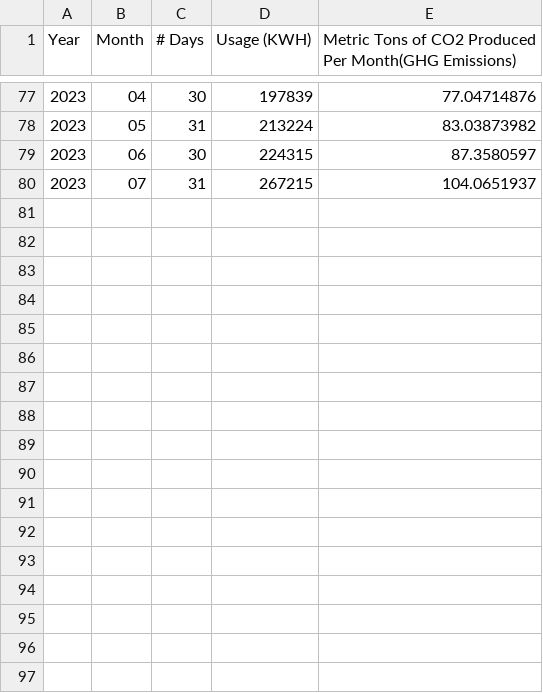
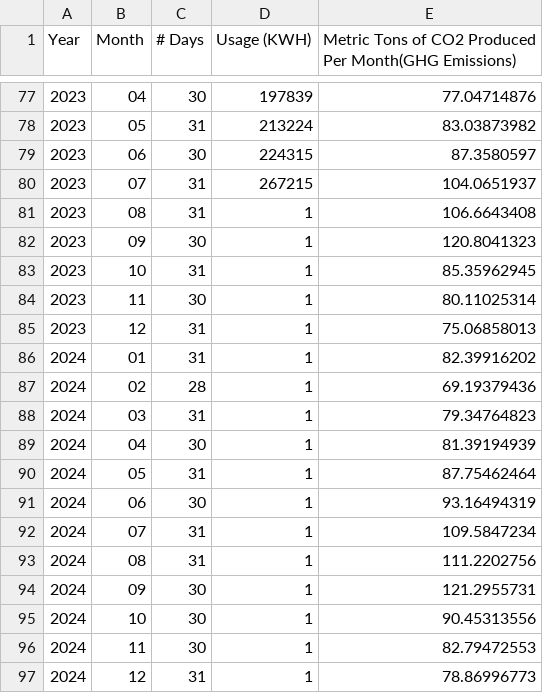
Before and after one commit to WazeeChow/GHG_Tracking, a CSV file: Discovery.csv, drawn as a sheet; only a part is shown, gaps mark what is left out; the diff names each change by its address in the sheet, - before the commit and + after, or states it on an @@ line.

Commit message:
Update Discovery.csv

```diff
--- a/Discovery.csv
+++ b/Discovery.csv
+row 81: 2023 | 08 | 31 | 1 | 106.6643408
+row 82: 2023 | 09 | 30 | 1 | 120.8041323
+row 83: 2023 | 10 | 31 | 1 | 85.35962945
+row 84: 2023 | 11 | 30 | 1 | 80.11025314
+row 85: 2023 | 12 | 31 | 1 | 75.06858013
+row 86: 2024 | 01 | 31 | 1 | 82.39916202
+row 87: 2024 | 02 | 28 | 1 | 69.19379436
+row 88: 2024 | 03 | 31 | 1 | 79.34764823
+row 89: 2024 | 04 | 30 | 1 | 81.39194939
+row 90: 2024 | 05 | 31 | 1 | 87.75462464
+row 91: 2024 | 06 | 30 | 1 | 93.16494319
+row 92: 2024 | 07 | 31 | 1 | 109.5847234
+row 93: 2024 | 08 | 31 | 1 | 111.2202756
+row 94: 2024 | 09 | 30 | 1 | 121.2955731
+row 95: 2024 | 10 | 30 | 1 | 90.45313556
+row 96: 2024 | 11 | 30 | 1 | 82.79472553
+row 97: 2024 | 12 | 31 | 1 | 78.86996773
```
